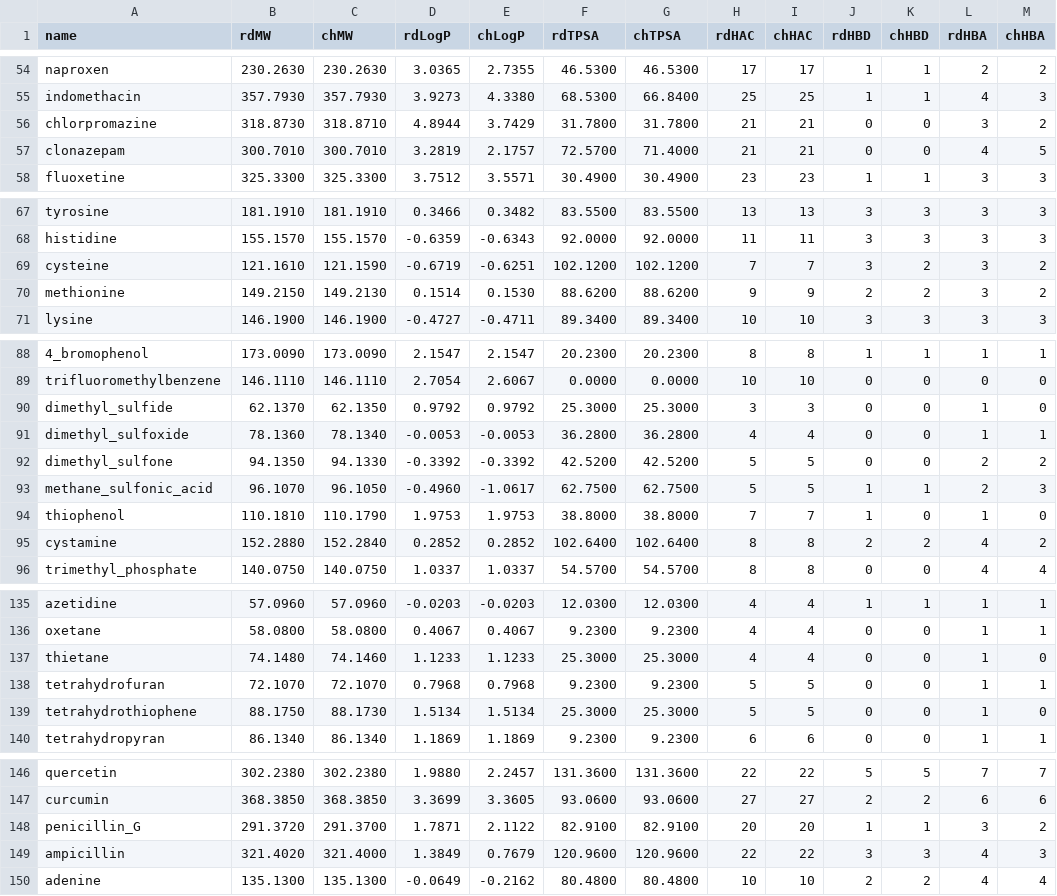
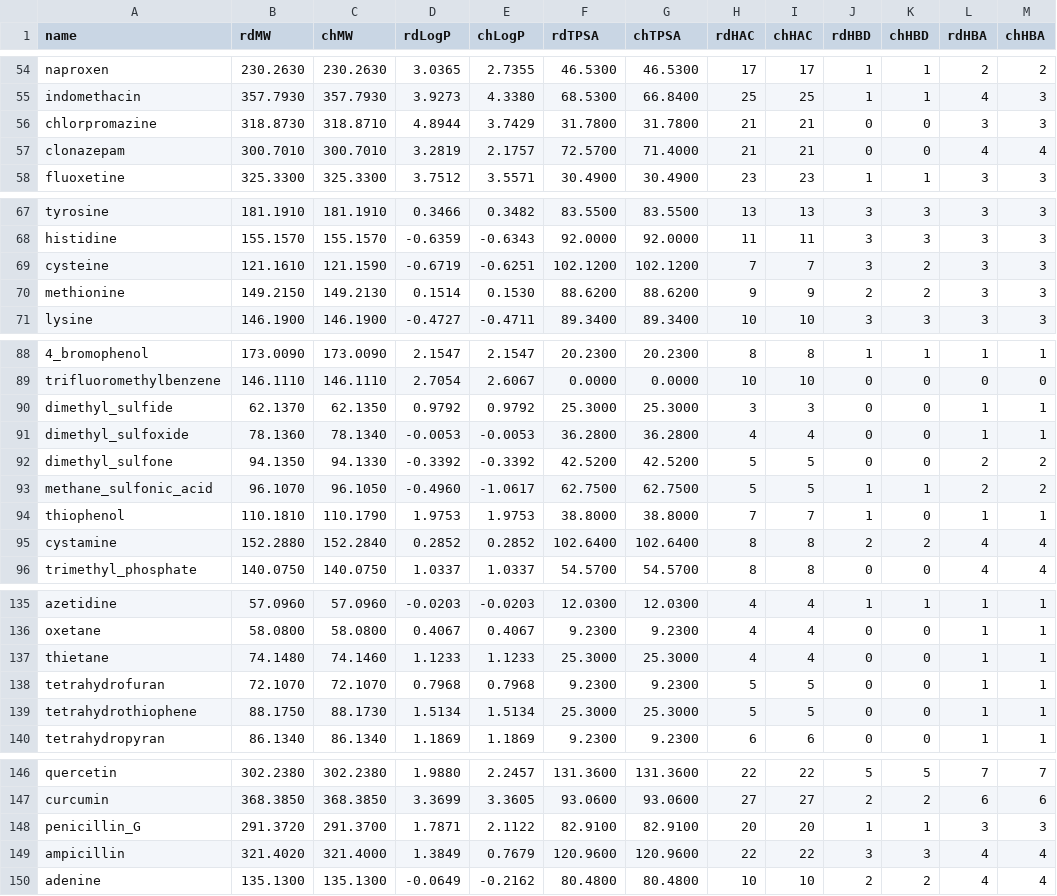
Before and after one commit to kent-tokyo/chematic, a TSV file: scripts/chematic_vs_rdkit.tsv, drawn as a sheet; only a part is shown, gaps mark what is left out; the diff covers the shown part only; the diff names each change by its address in the sheet, - before the commit and + after, or states it on an @@ line.

```diff
--- a/scripts/chematic_vs_rdkit.tsv
+++ b/scripts/chematic_vs_rdkit.tsv
-M56 (chHBA): 2
+M56 (chHBA): 3
-M57 (chHBA): 5
+M57 (chHBA): 4
-M69:M70 (chHBA): 2
+M69:M70 (chHBA): 3
-M90 (chHBA): 0
+M90 (chHBA): 1
-M93 (chHBA): 3
+M93 (chHBA): 2
-M94 (chHBA): 0
+M94 (chHBA): 1
-M95 (chHBA): 2
+M95 (chHBA): 4
-M137 (chHBA): 0
+M137 (chHBA): 1
-M139 (chHBA): 0
+M139 (chHBA): 1
-M148 (chHBA): 2
+M148 (chHBA): 3
-M149 (chHBA): 3
+M149 (chHBA): 4
```
Also changed, not shown: 4 edited cells elsewhere in this file, 14 other files.
